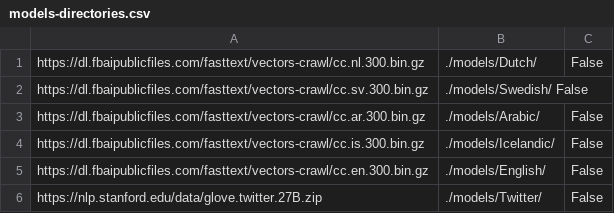
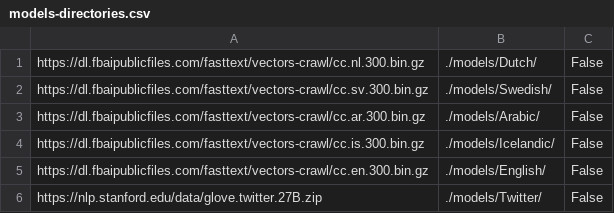
Before and after one commit to francojc/export_embeddings, a CSV file: scripts/models-directories.csv, drawn as a sheet.

```diff
--- a/scripts/models-directories.csv
+++ b/scripts/models-directories.csv
@@ -1,3 +1,3 @@
 https://dl.fbaipublicfiles.com/fasttext/vectors-crawl/cc.nl.300.bin.gz,./models/Dutch/,False
-https://dl.fbaipublicfiles.com/fasttext/vectors-crawl/cc.sv.300.bin.gz,./models/Swedish/	False
+https://dl.fbaipublicfiles.com/fasttext/vectors-crawl/cc.sv.300.bin.gz,./models/Swedish/,False
 https://dl.fbaipublicfiles.com/fasttext/vectors-crawl/cc.ar.300.bin.gz,./models/Arabic/,False
```
Also changed, not shown: 2 other files.
